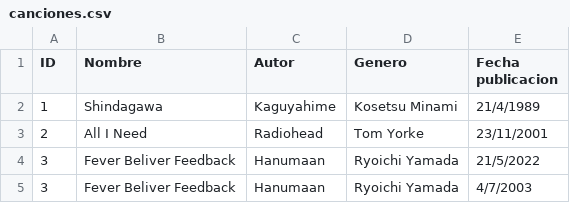
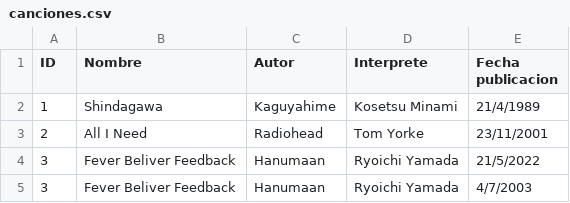
Before and after one commit to Daisuke171/Sistema-de-gestion-PROGRA2, a CSV file: exports/canciones.csv (was canciones.csv), drawn as a sheet.

```diff
--- a/canciones.csv
+++ b/exports/canciones.csv
@@ -1,2 +1,2 @@
-ID,Nombre,Autor,Genero,Fecha publicacion
+ID,Nombre,Autor,Interprete,Fecha publicacion
 1,Shindagawa,Kaguyahime,Kosetsu Minami,21/4/1989
```
Also changed, not shown: 11 other files.
